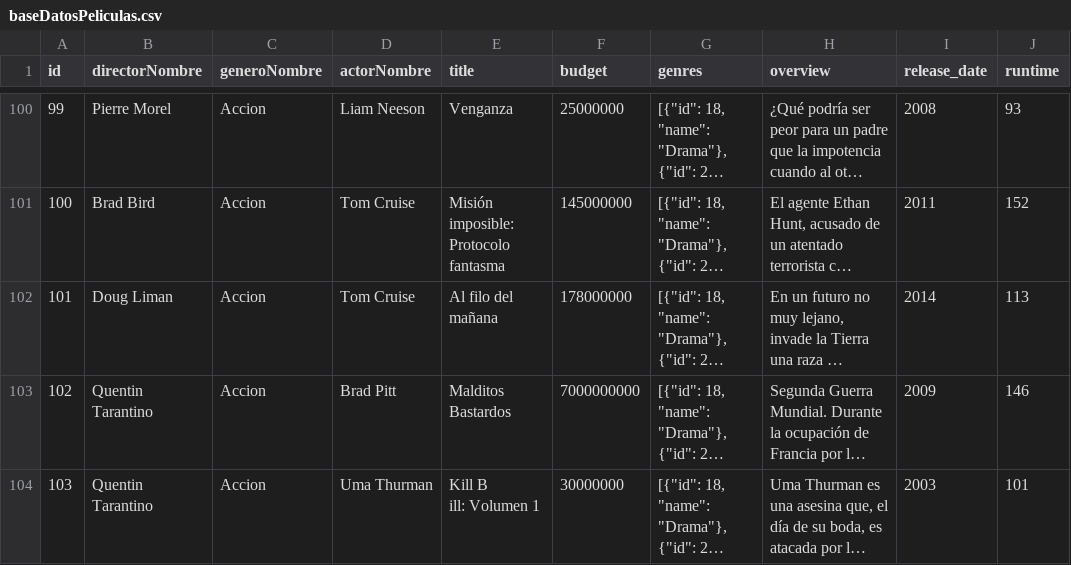
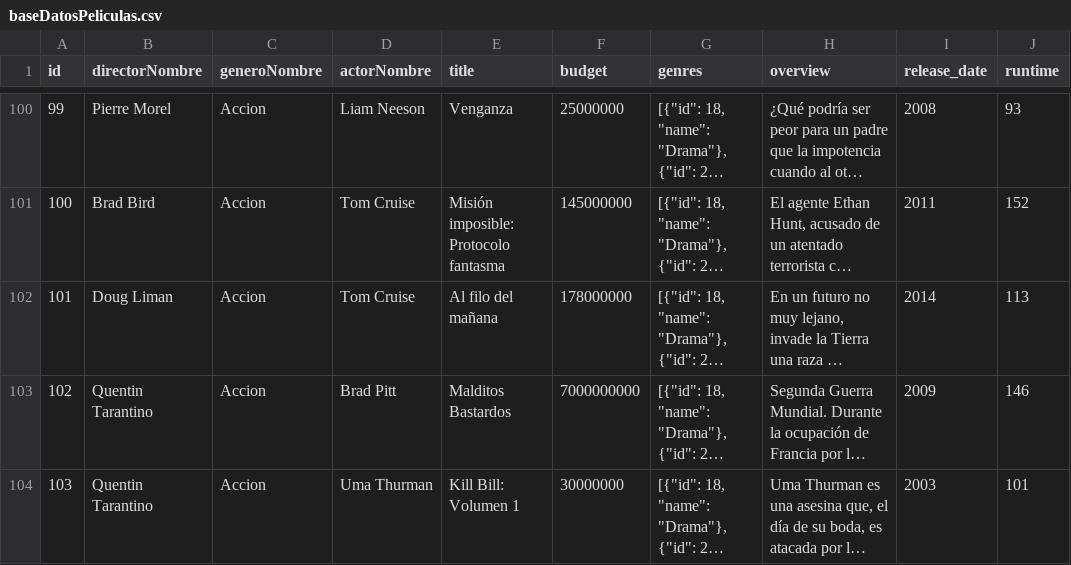
Before and after one commit to lseijp00/SISTBI, a CSV file: librosExcel/baseDatosPeliculas.csv, drawn as a sheet; only a part is shown, gaps mark what is left out; long unchanged cells end in …; ↵ is a line break in a cell; the diff names each change by its address in the sheet, - before the commit and + after, or states it on an @@ line.

Commit message:
Update baseDatosPeliculas.csv

```diff
--- a/librosExcel/baseDatosPeliculas.csv
+++ b/librosExcel/baseDatosPeliculas.csv
-E104 (title): Kill B ↵ ill: Volumen 1
+E104 (title): Kill Bill: Volumen 1
```
